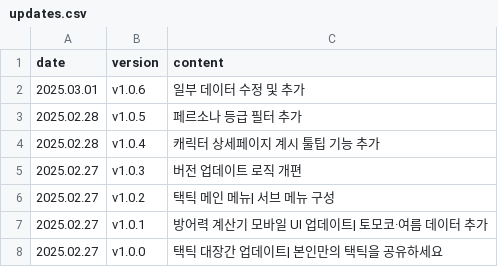
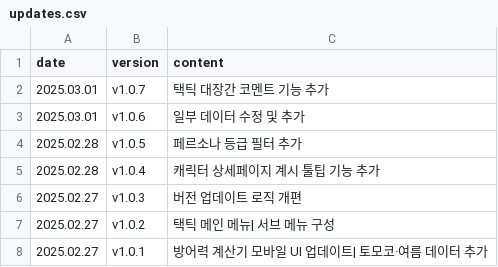
Before and after one commit to absolroot/LufelNet, a CSV file: data/updates.csv, drawn as a sheet; only a part is shown; the shorter side is filled out with more unchanged rows.

```diff
--- a/data/updates.csv
+++ b/data/updates.csv
@@ -1,2 +1,3 @@
 date,version,content
+2025.03.01,v1.0.7,택틱 대장간 코멘트 기능 추가
 2025.03.01,v1.0.6,일부 데이터 수정 및 추가
```
Also changed, not shown: 4 other files.
